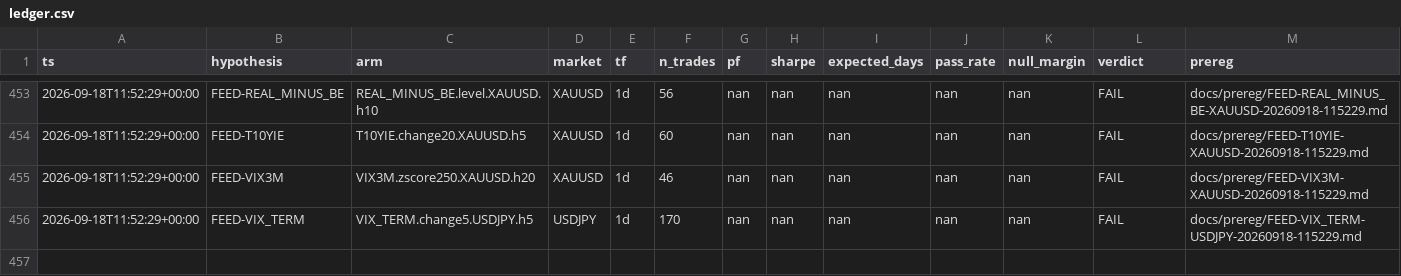
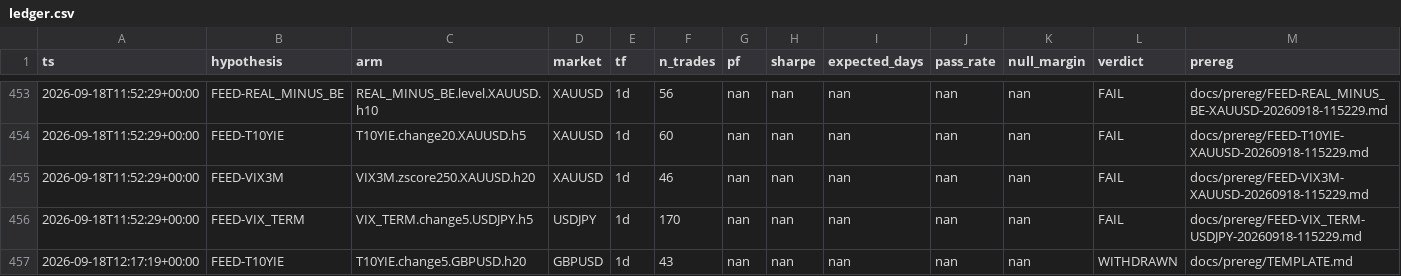
Before and after one commit to KristijonasSim/prop_lab, a CSV file: backtests/ledger.csv, drawn as a sheet; only a part is shown, gaps mark what is left out; rows hold the shown columns only; the diff names each change by its address in the sheet, - before the commit and + after, or states it on an @@ line.

```diff
--- a/backtests/ledger.csv
+++ b/backtests/ledger.csv
+row 457: 2026-09-18T12:17:19+00:00 | FEED-T10YIE | T10YIE.change5.GBPUSD.h20 | GBPUSD | 1d | 43 | nan | nan | nan | nan | nan | WITHDRAWN | docs/prereg/TEMPLATE.md
```
Also changed, not shown: 5 other files.
